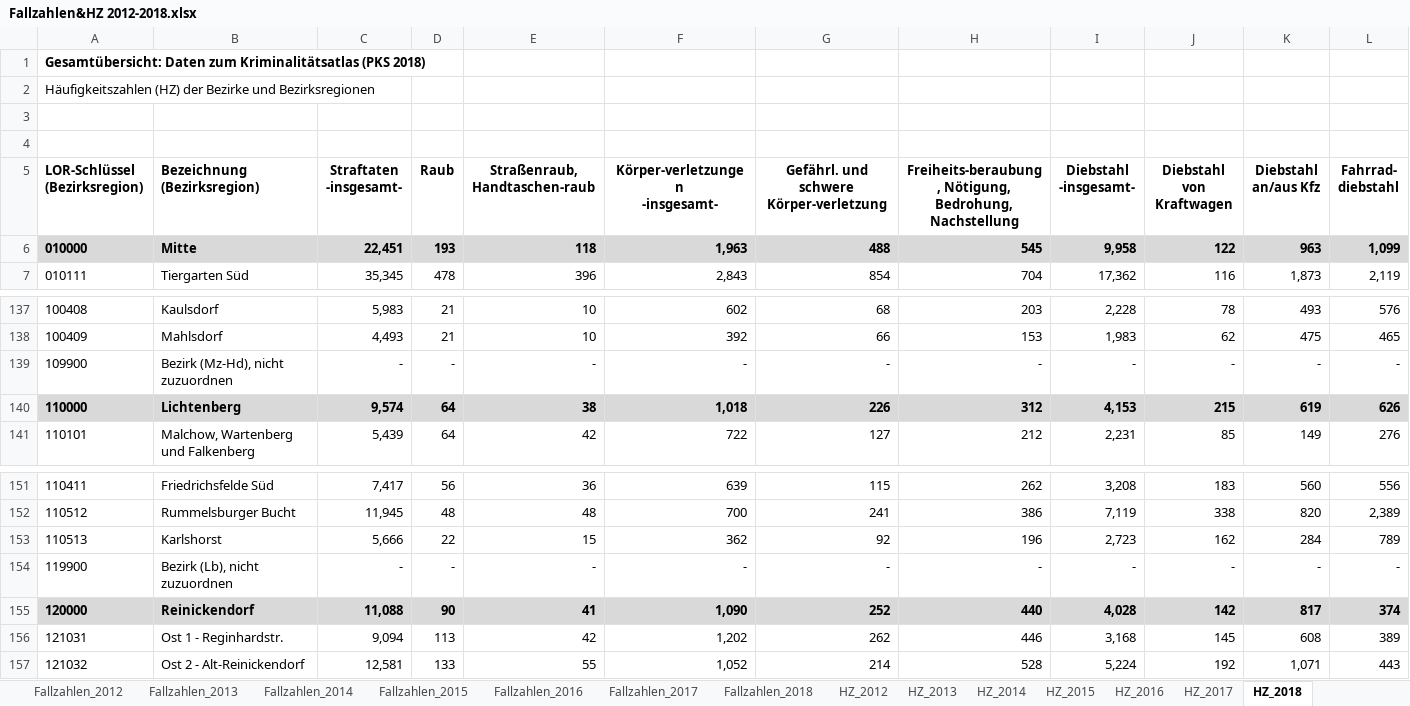
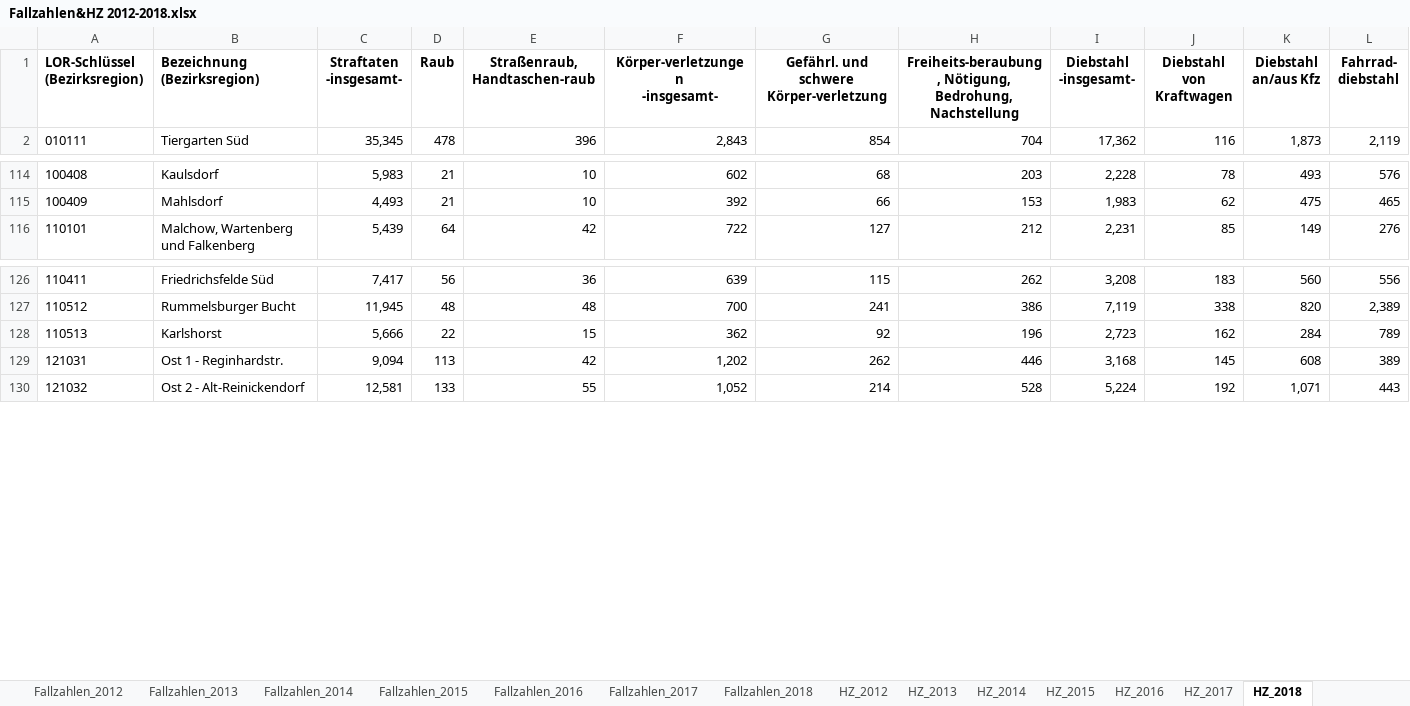
Before and after one commit to NNdeRichtung/Coursera_Capstone, an Excel workbook: Fallzahlen&HZ 2012-2018.xlsx, sheet HZ_2018, drawn as a sheet; only a part is shown, gaps mark what is left out; values as stored, in another font and other column widths than the file's, no borders; rows hold the shown columns only; the diff covers the shown part only; the diff names each change by its address in the sheet, - before the commit and + after, or states it on an @@ line.

```diff
--- a/Fallzahlen&HZ 2012-2018.xlsx (sheet HZ_2018)
+++ b/Fallzahlen&HZ 2012-2018.xlsx (sheet HZ_2018)
-row 1: Gesamtübersicht: Daten zum Kriminalitätsatlas (PKS 2018)
-row 2: Häufigkeitszahlen (HZ) der Bezirke und Bezirksregionen
-row 3: (empty)
-row 4: (empty)
-row 6: 010000 | Mitte | 22,451 | 193 | 118 | 1,963 | 488 | 545 | 9,958 | 122 | 963 | 1,099
-row 139: 109900 | Bezirk (Mz-Hd), nicht zuzuordnen | - | - | - | - | - | - | - | - | - | -
-row 140: 110000 | Lichtenberg | 9,574 | 64 | 38 | 1,018 | 226 | 312 | 4,153 | 215 | 619 | 626
-row 154: 119900 | Bezirk (Lb), nicht zuzuordnen | - | - | - | - | - | - | - | - | - | -
-row 155: 120000 | Reinickendorf | 11,088 | 90 | 41 | 1,090 | 252 | 440 | 4,028 | 142 | 817 | 374
```
Also changed, not shown: 21 removed rows elsewhere in this sheet, sheet Fallzahlen_2018, 1 other file.
